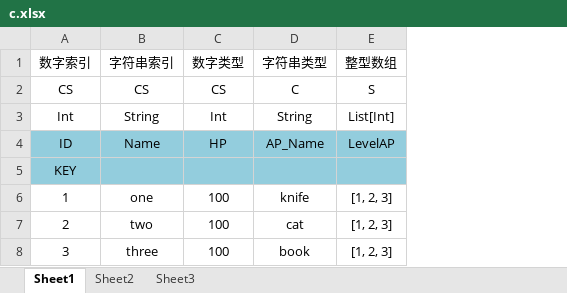
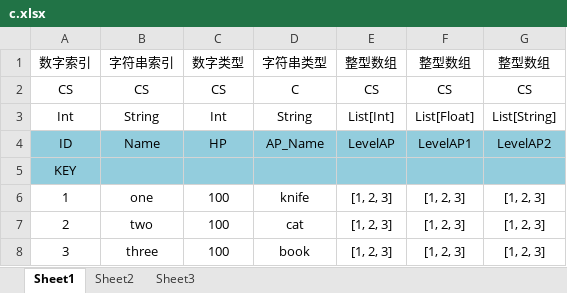
Before and after one commit to bigbigfun/Excel2Unity, an Excel workbook: Excel/1/2/c.xlsx, sheet Sheet1, drawn as a sheet; values as stored, in another font and other column widths than the file's, no borders; the diff names each change by its address in the sheet, - before the commit and + after, or states it on an @@ line.

```diff
--- a/Excel/1/2/c.xlsx (sheet Sheet1)
+++ b/Excel/1/2/c.xlsx (sheet Sheet1)
+column F, rows 1-8: 整型数组 | CS | List[Float] | LevelAP1 |  | [1, 2, 3] | [1, 2, 3] | [1, 2, 3]
+column G, rows 1-8: 整型数组 | CS | List[String] | LevelAP2 |  | [1, 2, 3] | [1, 2, 3] | [1, 2, 3]
-E2: S
+E2: CS
```
Also changed, not shown: Excel/1/b.xlsx, Excel/TestTable.xlsx, 4 other files.
